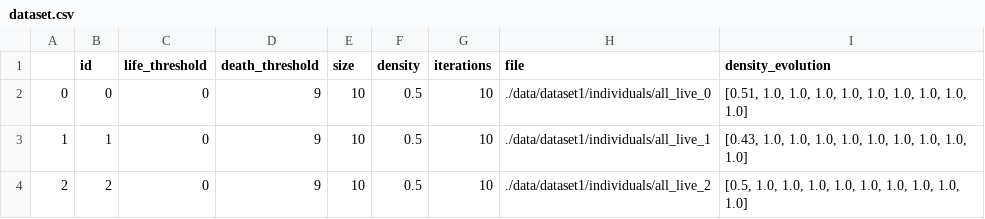
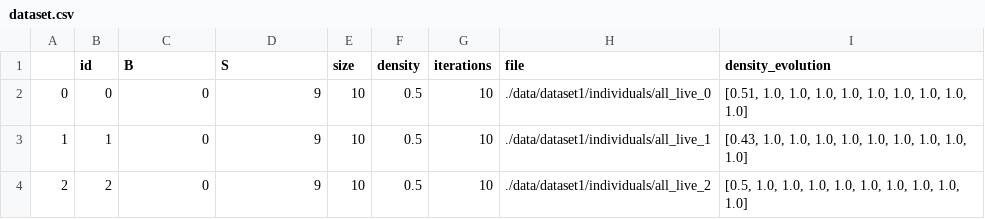
Before and after one commit to ezegonmac/TFG-CellularAutomata, a CSV file: data/dataset1/dataset.csv, drawn as a sheet; only a part is shown.

Commit message:
Rename all life and death thresholds for B and S. Add better descriptions for CA and RuleStrategies. Update RuleStrategies for new definitions.

```diff
--- a/data/dataset1/dataset.csv
+++ b/data/dataset1/dataset.csv
@@ -1,2 +1,2 @@
-,id,life_threshold,death_threshold,size,density,iterations,file,density_evolution
+,id,B,S,size,density,iterations,file,density_evolution
 0,0,0,9,10,0.5,10,./data/dataset1/individuals/all_live_0,"[0.51, 1.0, 1.0, 1.0, 1.0, 1.0, 1.0, 1.0, 1.0, 1.0]"
```
Also changed, not shown: data/dataset2/dataset.csv, data/dataset3/dataset.csv, 21 other files.
